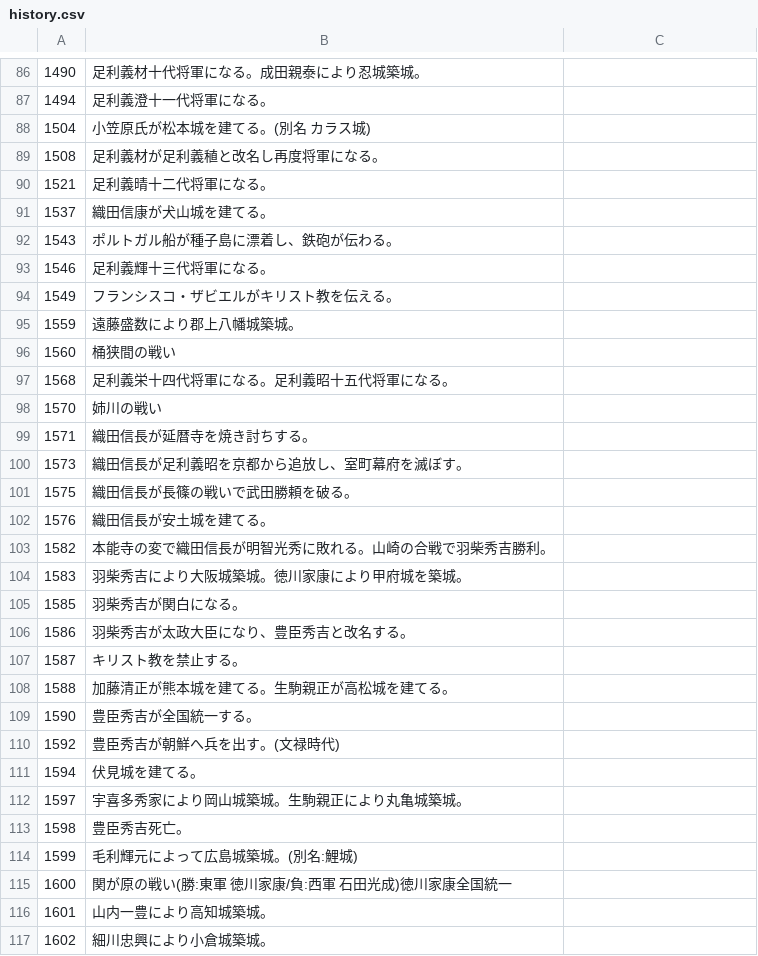
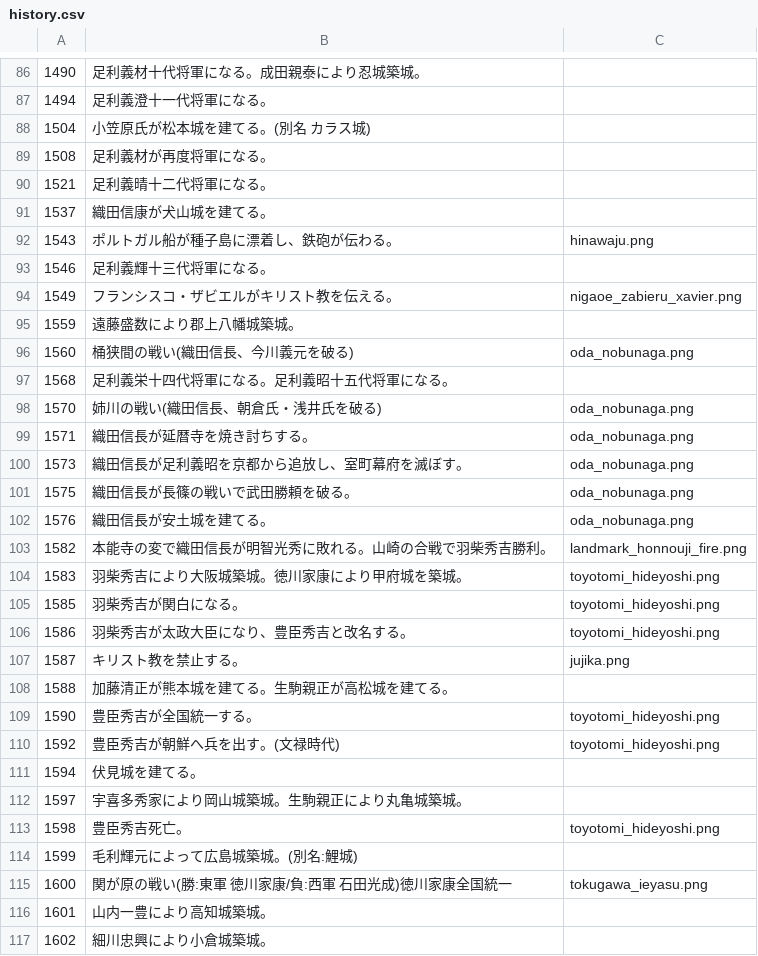
Before and after one commit to KaoriBaba/HistoriCaloc, a CSV file: HistoriCalc/csv/history.csv, drawn as a sheet; only a part is shown, gaps mark what is left out; the diff covers the shown part only.

```diff
--- a/HistoriCalc/csv/history.csv
+++ b/HistoriCalc/csv/history.csv
@@ -88,29 +88,29 @@
 1504,小笠原氏が松本城を建てる。(別名 カラス城),
-1508,足利義材が足利義稙と改名し再度将軍になる。,
+1508,足利義材が再度将軍になる。,
 1521,足利義晴十二代将軍になる。,
 1537,織田信康が犬山城を建てる。,
-1543,ポルトガル船が種子島に漂着し、鉄砲が伝わる。,
+1543,ポルトガル船が種子島に漂着し、鉄砲が伝わる。,hinawaju.png
 1546,足利義輝十三代将軍になる。,
-1549,フランシスコ・ザビエルがキリスト教を伝える。,
+1549,フランシスコ・ザビエルがキリスト教を伝える。,nigaoe_zabieru_xavier.png
 1559,遠藤盛数により郡上八幡城築城。,
-1560,桶狭間の戦い,
+1560,桶狭間の戦い(織田信長、今川義元を破る),oda_nobunaga.png
 1568,足利義栄十四代将軍になる。足利義昭十五代将軍になる。,
-1570,姉川の戦い,
-1571,織田信長が延暦寺を焼き討ちする。,
-1573,織田信長が足利義昭を京都から追放し、室町幕府を滅ぼす。,
-1575,織田信長が長篠の戦いで武田勝頼を破る。,
-1576,織田信長が安土城を建てる。,
-1582,本能寺の変で織田信長が明智光秀に敗れる。山崎の合戦で羽柴秀吉勝利。,
-1583,羽柴秀吉により大阪城築城。徳川家康により甲府城を築城。,
-1585,羽柴秀吉が関白になる。,
-1586,羽柴秀吉が太政大臣になり、豊臣秀吉と改名する。,
-1587,キリスト教を禁止する。,
+1570,姉川の戦い(織田信長、朝倉氏・浅井氏を破る),oda_nobunaga.png
+1571,織田信長が延暦寺を焼き討ちする。,oda_nobunaga.png
+1573,織田信長が足利義昭を京都から追放し、室町幕府を滅ぼす。,oda_nobunaga.png
+1575,織田信長が長篠の戦いで武田勝頼を破る。,oda_nobunaga.png
+1576,織田信長が安土城を建てる。,oda_nobunaga.png
+1582,本能寺の変で織田信長が明智光秀に敗れる。山崎の合戦で羽柴秀吉勝利。,landmark_honnouji_fire.png
+1583,羽柴秀吉により大阪城築城。徳川家康により甲府城を築城。,toyotomi_hideyoshi.png
+1585,羽柴秀吉が関白になる。,toyotomi_hideyoshi.png
+1586,羽柴秀吉が太政大臣になり、豊臣秀吉と改名する。,toyotomi_hideyoshi.png
+1587,キリスト教を禁止する。,jujika.png
 1588,加藤清正が熊本城を建てる。生駒親正が高松城を建てる。,
-1590,豊臣秀吉が全国統一する。,
-1592,豊臣秀吉が朝鮮へ兵を出す。(文禄時代),
+1590,豊臣秀吉が全国統一する。,toyotomi_hideyoshi.png
+1592,豊臣秀吉が朝鮮へ兵を出す。(文禄時代),toyotomi_hideyoshi.png
 1594,伏見城を建てる。,
 1597,宇喜多秀家により岡山城築城。生駒親正により丸亀城築城。,
-1598,豊臣秀吉死亡。,
+1598,豊臣秀吉死亡。,toyotomi_hideyoshi.png
 1599,毛利輝元によって広島城築城。(別名:鯉城),
-1600,関が原の戦い(勝:東軍 徳川家康/負:西軍 石田光成)徳川家康全国統一,
+1600,関が原の戦い(勝:東軍 徳川家康/負:西軍 石田光成)徳川家康全国統一,tokugawa_ieyasu.png
 1601,山内一豊により高知城築城。,
```
Also changed, not shown: 15 edited cells elsewhere in this file, 18 other files.
